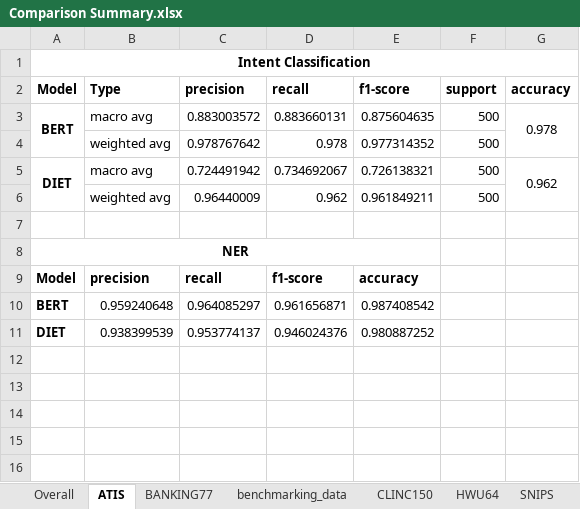
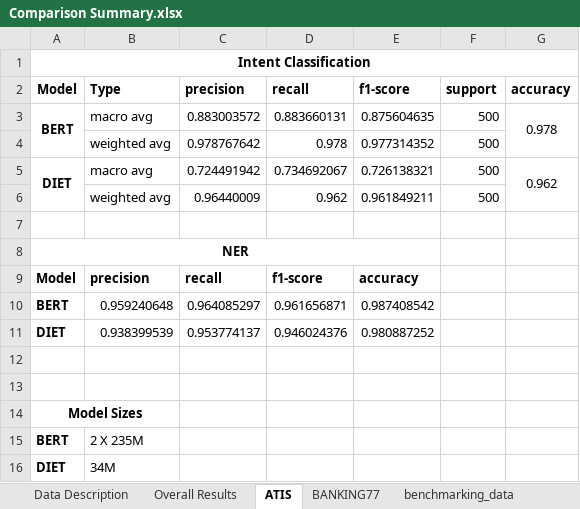
Before and after one commit to jesserobles/query-intent-classifier, an Excel workbook: results/Comparison Summary.xlsx, sheet ATIS, drawn as a sheet; values as stored, in another font and other column widths than the file's, no borders; the diff names each change by its address in the sheet, - before the commit and + after, or states it on an @@ line.

```diff
--- a/results/Comparison Summary.xlsx (sheet ATIS)
+++ b/results/Comparison Summary.xlsx (sheet ATIS)
-sheet tab: Overall
+sheet tab: Overall Results
+sheet tab: Data Description
+row 12: (empty)
+row 13: (empty)
+row 14: Model Sizes
+row 15: BERT | 2 X 235M
+row 16: DIET | 34M
```
Also changed, not shown: sheet CLINC150, sheet BANKING77, sheet HWU64, sheet SNIPS, sheet benchmarking_data, sheet Overall Results, charts or pictures, 2 other files.
